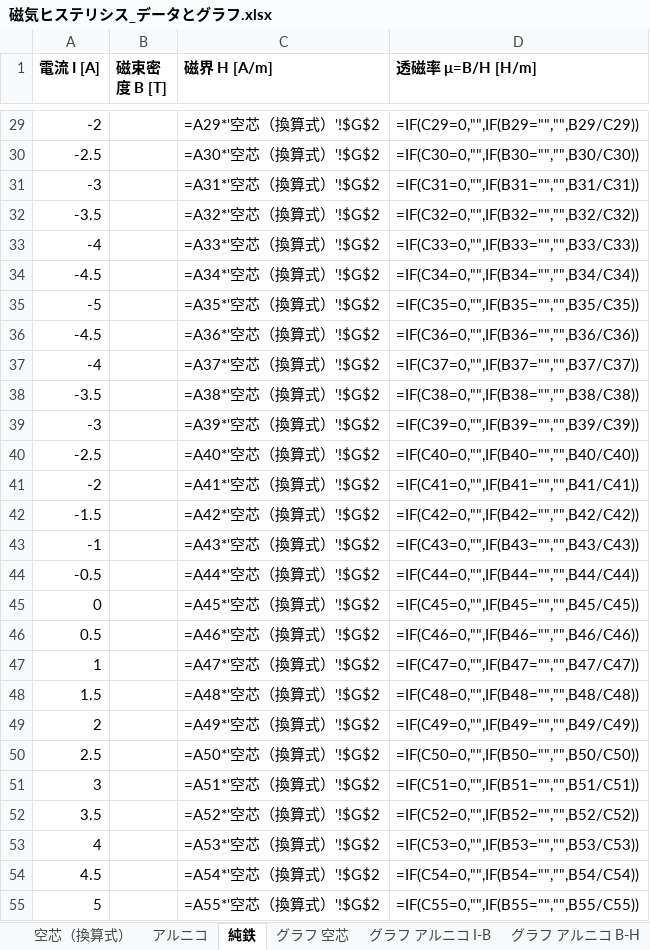
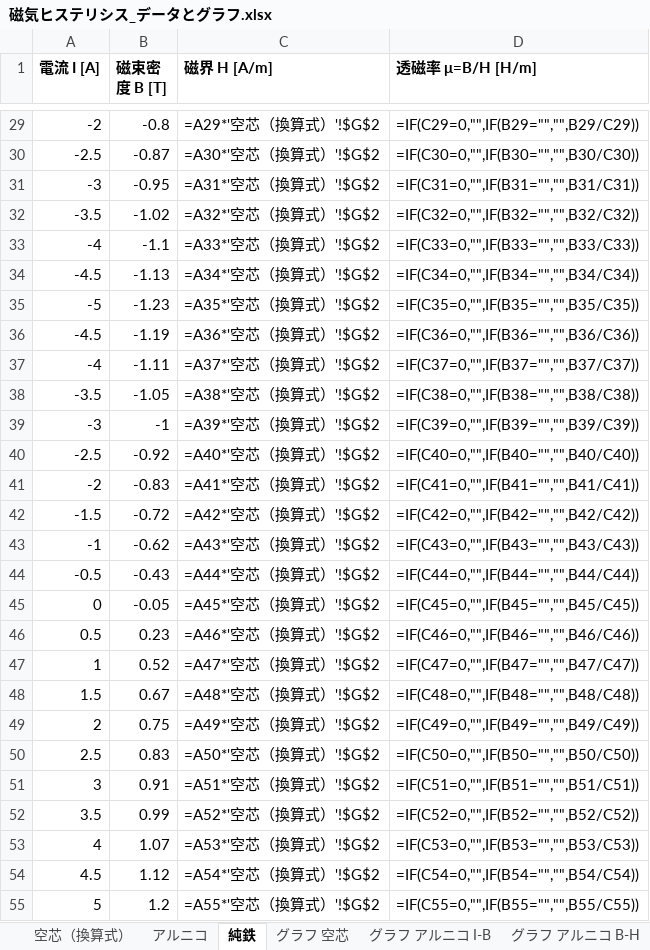
Before and after one commit to taka20060429-collab/-, an Excel workbook: report_hys/磁気ヒステリシス_データとグラフ.xlsx, sheet 純鉄, drawn as a sheet; only a part is shown, gaps mark what is left out; values as stored, in another font and other column widths than the file's, no borders; formulas without a stored value are shown as written; the diff covers the shown part only; the diff names each change by its address in the sheet, - before the commit and + after, or states it on an @@ line.

```diff
--- a/report_hys/磁気ヒステリシス_データとグラフ.xlsx (sheet 純鉄)
+++ b/report_hys/磁気ヒステリシス_データとグラフ.xlsx (sheet 純鉄)
-B29 (磁束密度 B [T]): (empty)
+B29 (磁束密度 B [T]): -0.8
-B30 (磁束密度 B [T]): (empty)
+B30 (磁束密度 B [T]): -0.87
-B31 (磁束密度 B [T]): (empty)
+B31 (磁束密度 B [T]): -0.95
-B32 (磁束密度 B [T]): (empty)
+B32 (磁束密度 B [T]): -1.02
-B33 (磁束密度 B [T]): (empty)
+B33 (磁束密度 B [T]): -1.1
-B34 (磁束密度 B [T]): (empty)
+B34 (磁束密度 B [T]): -1.13
-B35 (磁束密度 B [T]): (empty)
+B35 (磁束密度 B [T]): -1.23
-B36 (磁束密度 B [T]): (empty)
+B36 (磁束密度 B [T]): -1.19
-B37 (磁束密度 B [T]): (empty)
+B37 (磁束密度 B [T]): -1.11
-B38 (磁束密度 B [T]): (empty)
+B38 (磁束密度 B [T]): -1.05
-B39 (磁束密度 B [T]): (empty)
+B39 (磁束密度 B [T]): -1
-B40 (磁束密度 B [T]): (empty)
+B40 (磁束密度 B [T]): -0.92
-B41 (磁束密度 B [T]): (empty)
+B41 (磁束密度 B [T]): -0.83
-B42 (磁束密度 B [T]): (empty)
+B42 (磁束密度 B [T]): -0.72
-B43 (磁束密度 B [T]): (empty)
+B43 (磁束密度 B [T]): -0.62
-B44 (磁束密度 B [T]): (empty)
+B44 (磁束密度 B [T]): -0.43
-B45 (磁束密度 B [T]): (empty)
+B45 (磁束密度 B [T]): -0.05
-B46 (磁束密度 B [T]): (empty)
+B46 (磁束密度 B [T]): 0.23
-B47 (磁束密度 B [T]): (empty)
+B47 (磁束密度 B [T]): 0.52
-B48 (磁束密度 B [T]): (empty)
+B48 (磁束密度 B [T]): 0.67
-B49 (磁束密度 B [T]): (empty)
+B49 (磁束密度 B [T]): 0.75
-B50 (磁束密度 B [T]): (empty)
+B50 (磁束密度 B [T]): 0.83
-B51 (磁束密度 B [T]): (empty)
+B51 (磁束密度 B [T]): 0.91
-B52 (磁束密度 B [T]): (empty)
+B52 (磁束密度 B [T]): 0.99
-B53 (磁束密度 B [T]): (empty)
+B53 (磁束密度 B [T]): 1.07
-B54 (磁束密度 B [T]): (empty)
+B54 (磁束密度 B [T]): 1.12
-B55 (磁束密度 B [T]): (empty)
+B55 (磁束密度 B [T]): 1.2
```
Also changed, not shown: 27 edited cells elsewhere in this sheet, other sheet tabs, charts or pictures, 3 other files.
